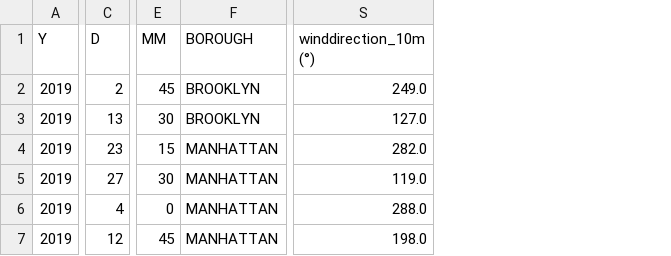
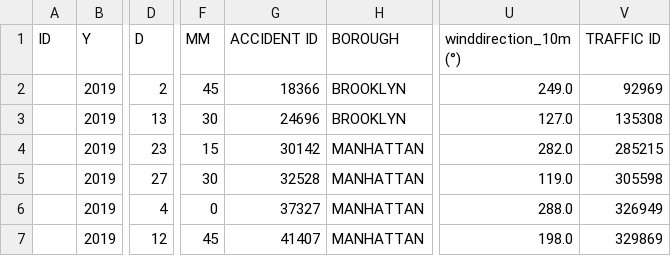
Before and after one commit to sam-e-sere/NYC, a CSV file: data/working_dataset/merge_off_street.csv, drawn as a sheet; only a part is shown, gaps mark what is left out; the diff names each change by its address in the sheet, - before the commit and + after, or states it on an @@ line.

```diff
--- a/data/working_dataset/merge_off_street.csv
+++ b/data/working_dataset/merge_off_street.csv
+column A (ID), empty
+column G (ACCIDENT ID), rows 2-7: 18366 | 24696 | 30142 | 32528 | 37327 | 41407
+column V (TRAFFIC ID), rows 2-7: 92969 | 135308 | 285215 | 305598 | 326949 | 329869
```
Also changed, not shown: 4 other files.
